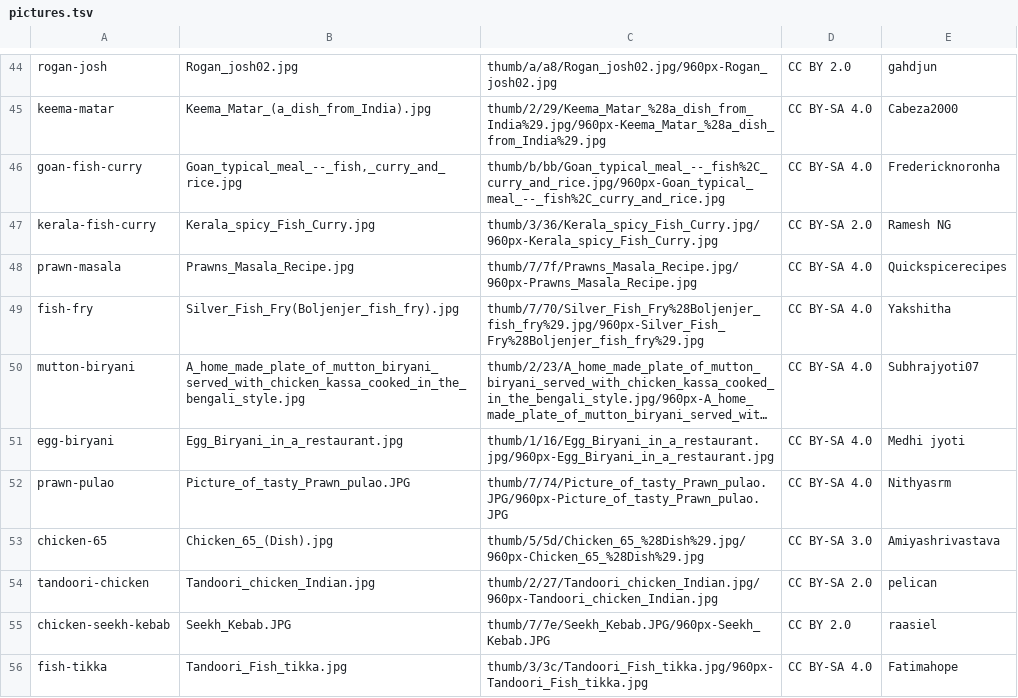
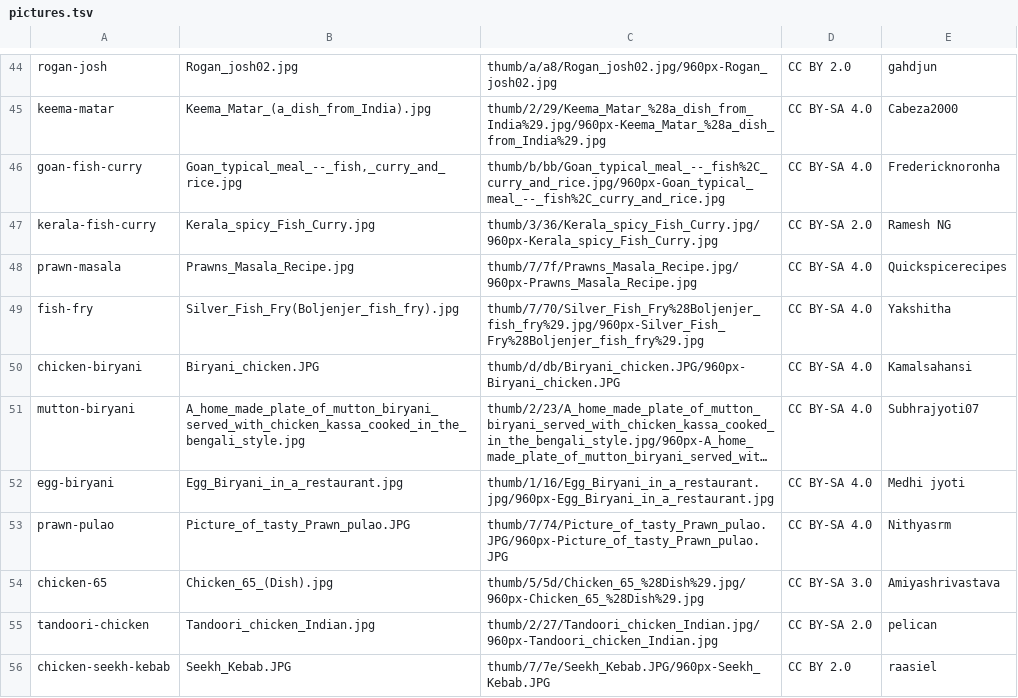
Before and after one commit to luvchakra/wonder-home, a TSV file: scripts/recipe-catalog/pictures.tsv, drawn as a sheet; only a part is shown, gaps mark what is left out; the shorter side is filled out with more unchanged rows; long unchanged cells end in …; the diff names each change by its address in the sheet, - before the commit and + after, or states it on an @@ line.

```diff
--- a/scripts/recipe-catalog/pictures.tsv
+++ b/scripts/recipe-catalog/pictures.tsv
+row 50: chicken-biryani | Biryani_chicken.JPG | thumb/d/db/Biryani_chicken.JPG/960px-Biryani_chicken.JPG | CC BY-SA 4.0 | Kamalsahansi
```
Also changed, not shown: 3 other files.
